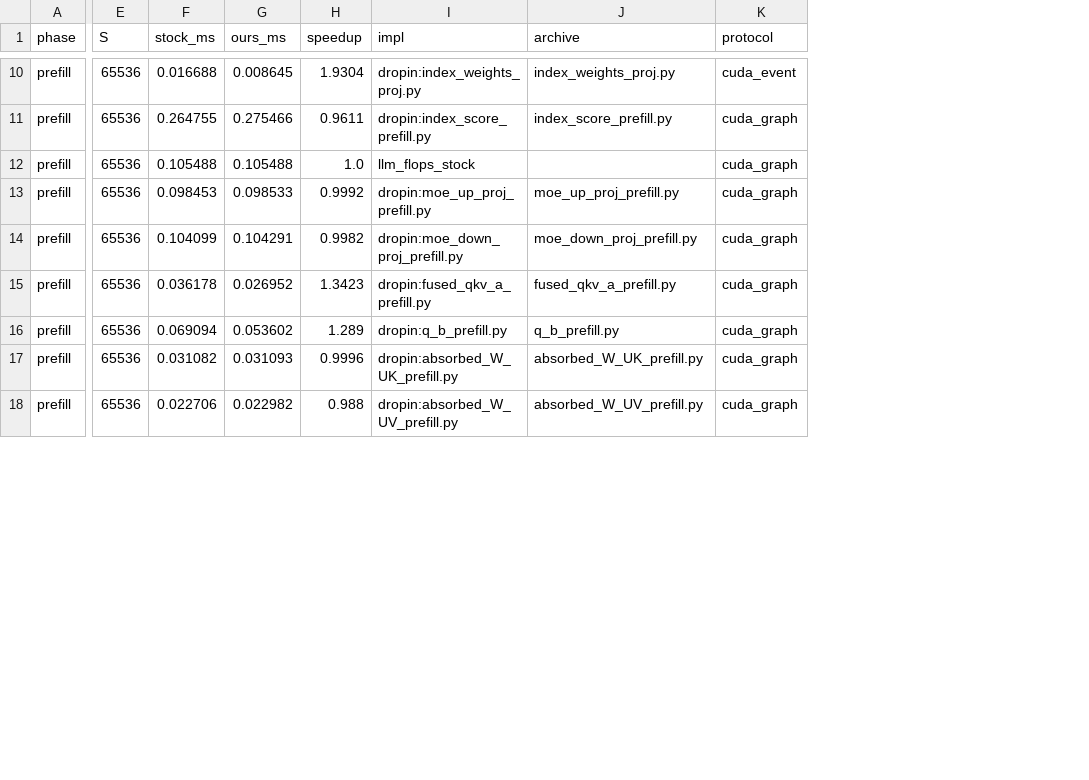
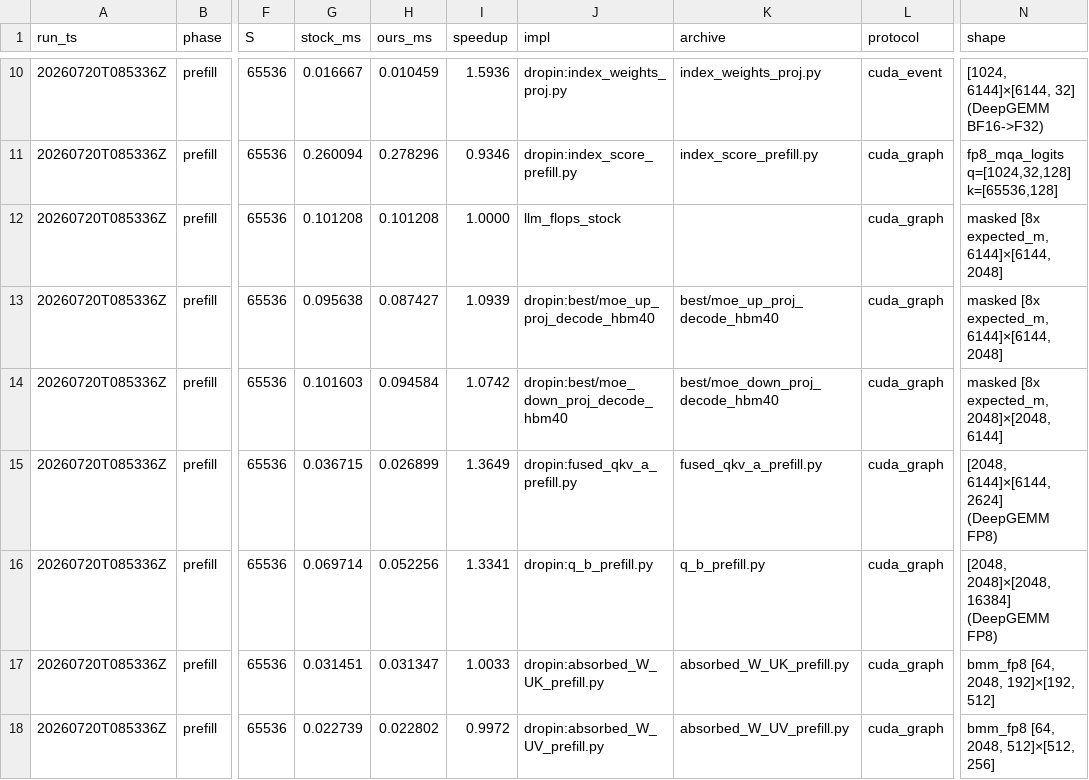
Before and after one commit to qhy991/kernel-harness, a CSV file: archive/0720-Best-GLM-52/llm_flops_style/results/comparison_prefill.csv, drawn as a sheet; only a part is shown, gaps mark what is left out; addresses are those after the commit; the diff covers the shown part only; the diff names each change by its address in the sheet, - before the commit and + after, or states it on an @@ line.

```diff
--- a/archive/0720-Best-GLM-52/llm_flops_style/results/comparison_prefill.csv
+++ b/archive/0720-Best-GLM-52/llm_flops_style/results/comparison_prefill.csv
+column A (run_ts), rows 10-18: all 20260720T085336Z
+column N (shape), rows 10-18: [1024, 6144]×[6144, 32] (DeepGEMM BF16->F32) | fp8_mqa_logits q=[1024,32,128] k=[65536,128] | masked [8x expected_m, 6144]×[6144, 2048] | masked [8x expected_m, 6144]×[6144, 2048] | masked [8x expected_m, 2048]×[2048, 6144] | [2048, 6144]×[6144, 2624] (DeepGEMM FP8) | [2048, 2048]×[2048, 16384] (DeepGEMM FP8) | bmm_fp8 [64, 2048, 192]×[192, 512] | bmm_fp8 [64, 2048, 512]×[512, 256]
-G10 (stock_ms): 0.016688
+G10 (stock_ms): 0.016667
-H10 (ours_ms): 0.008645
+H10 (ours_ms): 0.010459
-I10 (speedup): 1.9304
+I10 (speedup): 1.5936
-G11 (stock_ms): 0.264755
+G11 (stock_ms): 0.260094
-H11 (ours_ms): 0.275466
+H11 (ours_ms): 0.278296
-I11 (speedup): 0.9611
+I11 (speedup): 0.9346
-G12 (stock_ms): 0.105488
+G12 (stock_ms): 0.101208
-H12 (ours_ms): 0.105488
+H12 (ours_ms): 0.101208
-I12 (speedup): 1.0
+I12 (speedup): 1.0000
-G13 (stock_ms): 0.098453
+G13 (stock_ms): 0.095638
-H13 (ours_ms): 0.098533
+H13 (ours_ms): 0.087427
-I13 (speedup): 0.9992
+I13 (speedup): 1.0939
-J13 (impl): dropin:moe_up_proj_prefill.py
+J13 (impl): dropin:best/moe_up_proj_decode_hbm40
-K13 (archive): moe_up_proj_prefill.py
+K13 (archive): best/moe_up_proj_decode_hbm40
-G14 (stock_ms): 0.104099
+G14 (stock_ms): 0.101603
-H14 (ours_ms): 0.104291
+H14 (ours_ms): 0.094584
-I14 (speedup): 0.9982
+I14 (speedup): 1.0742
-J14 (impl): dropin:moe_down_proj_prefill.py
+J14 (impl): dropin:best/moe_down_proj_decode_hbm40
-K14 (archive): moe_down_proj_prefill.py
+K14 (archive): best/moe_down_proj_decode_hbm40
-G15 (stock_ms): 0.036178
+G15 (stock_ms): 0.036715
-H15 (ours_ms): 0.026952
+H15 (ours_ms): 0.026899
-I15 (speedup): 1.3423
+I15 (speedup): 1.3649
-G16 (stock_ms): 0.069094
+G16 (stock_ms): 0.069714
-H16 (ours_ms): 0.053602
+H16 (ours_ms): 0.052256
-I16 (speedup): 1.289
+I16 (speedup): 1.3341
-G17 (stock_ms): 0.031082
+G17 (stock_ms): 0.031451
-H17 (ours_ms): 0.031093
+H17 (ours_ms): 0.031347
-I17 (speedup): 0.9996
+I17 (speedup): 1.0033
-G18 (stock_ms): 0.022706
+G18 (stock_ms): 0.022739
-H18 (ours_ms): 0.022982
+H18 (ours_ms): 0.022802
-I18 (speedup): 0.988
+I18 (speedup): 0.9972
```
Also changed, not shown: 119 edited cells elsewhere in this file, archive/0720-Best-GLM-52/llm_flops_style/results/comparison_all.csv, archive/0720-Best-GLM-52/llm_flops_style/results/comparison_decode.csv, 30 other files.
